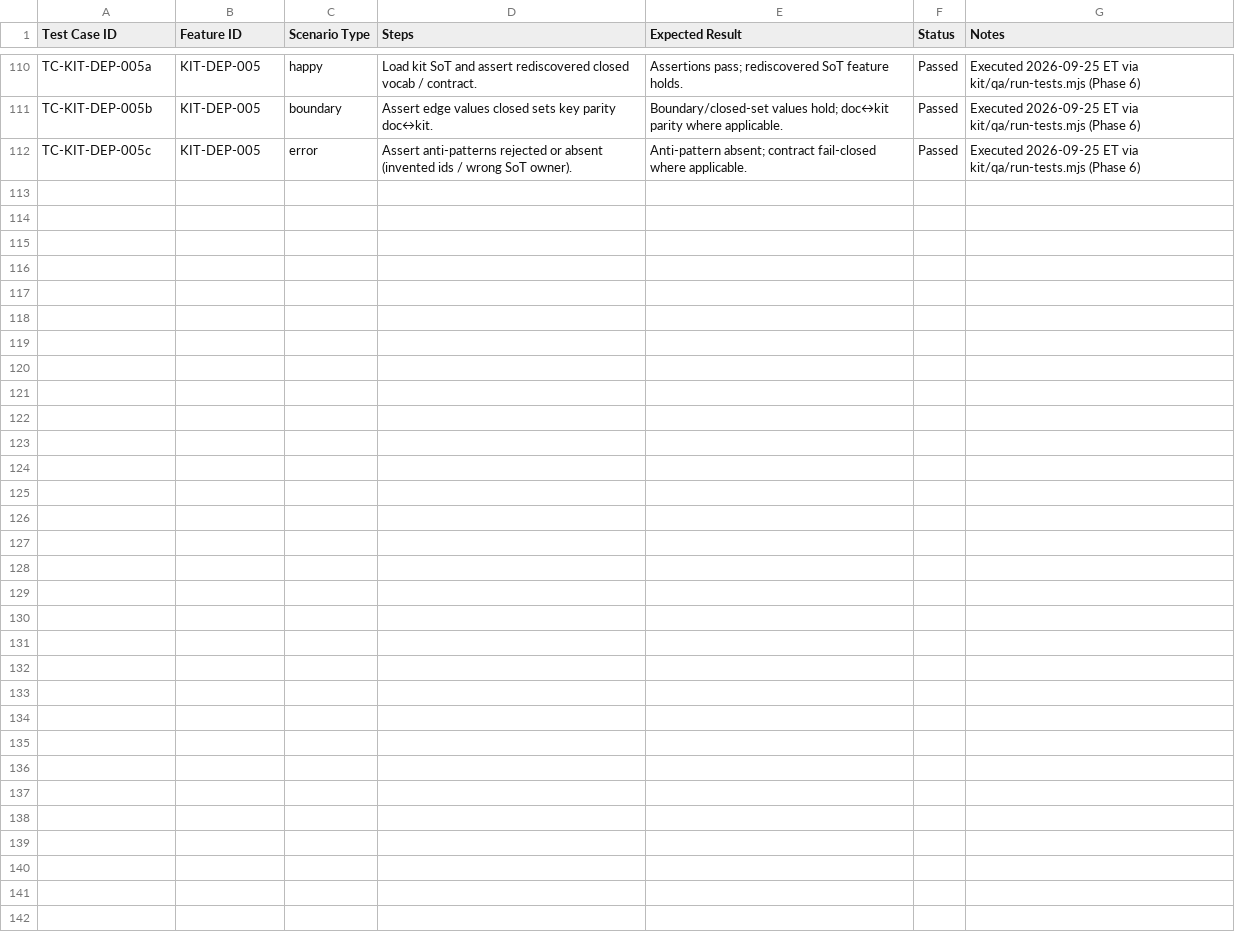
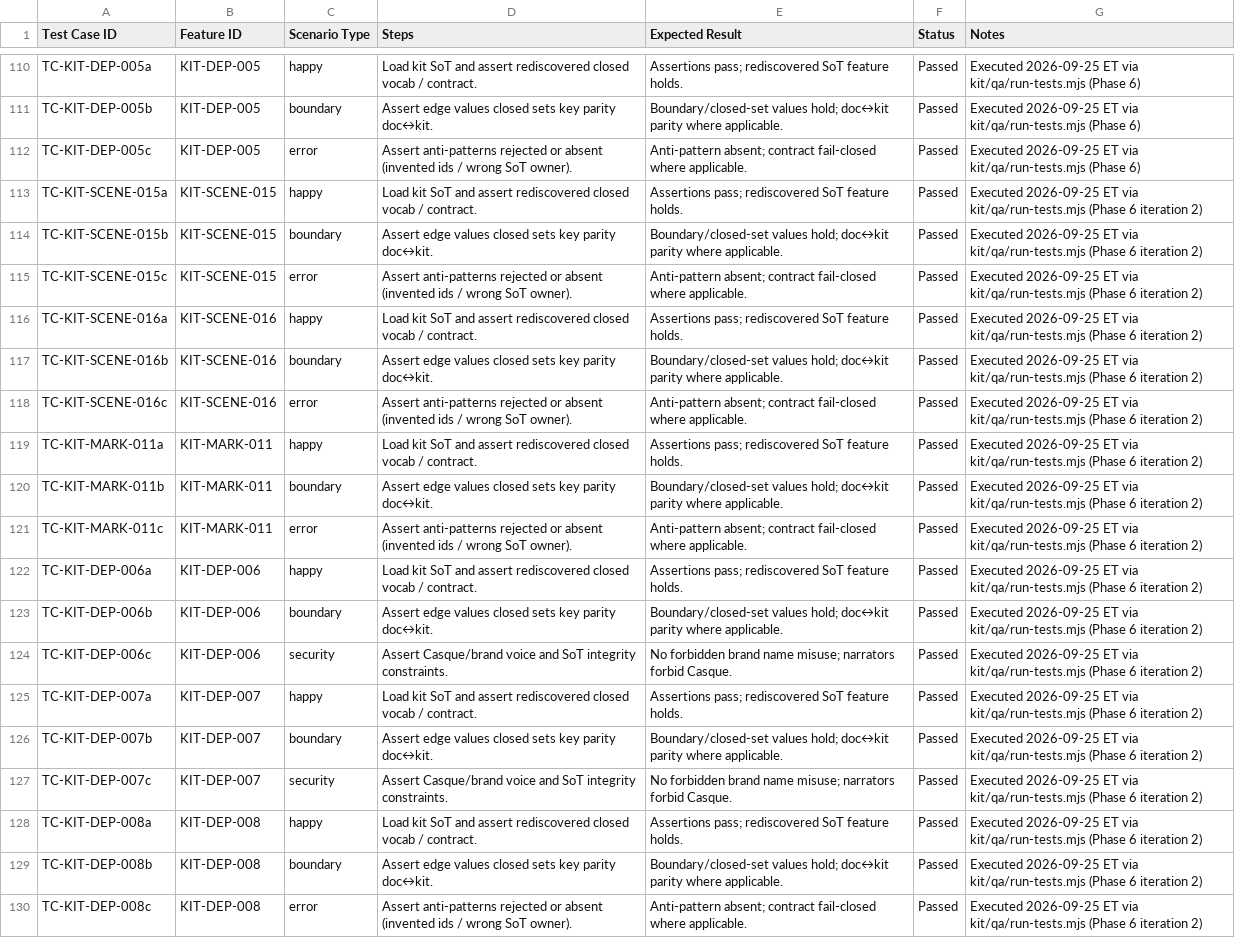
Before and after one commit to Thingscorp/mininja, a CSV file: kit/qa/kit-test-cases.csv, drawn as a sheet; only a part is shown, gaps mark what is left out; the diff names each change by its address in the sheet, - before the commit and + after, or states it on an @@ line.

Commit message:
test(kit): Phase 6 iteration 2 rediscovery + regress

```diff
--- a/kit/qa/kit-test-cases.csv
+++ b/kit/qa/kit-test-cases.csv
+row 113: TC-KIT-SCENE-015a | KIT-SCENE-015 | happy | Load kit SoT and assert rediscovered closed vocab / contract. | Assertions pass; rediscovered SoT feature holds. | Passed | Executed 2026-09-25 ET via kit/qa/run-tests.mjs (Phase 6 iteration 2)
+row 114: TC-KIT-SCENE-015b | KIT-SCENE-015 | boundary | Assert edge values closed sets key parity doc↔kit. | Boundary/closed-set values hold; doc↔kit parity where applicable. | Passed | Executed 2026-09-25 ET via kit/qa/run-tests.mjs (Phase 6 iteration 2)
+row 115: TC-KIT-SCENE-015c | KIT-SCENE-015 | error | Assert anti-patterns rejected or absent (invented ids / wrong SoT owner). | Anti-pattern absent; contract fail-closed where applicable. | Passed | Executed 2026-09-25 ET via kit/qa/run-tests.mjs (Phase 6 iteration 2)
+row 116: TC-KIT-SCENE-016a | KIT-SCENE-016 | happy | Load kit SoT and assert rediscovered closed vocab / contract. | Assertions pass; rediscovered SoT feature holds. | Passed | Executed 2026-09-25 ET via kit/qa/run-tests.mjs (Phase 6 iteration 2)
+row 117: TC-KIT-SCENE-016b | KIT-SCENE-016 | boundary | Assert edge values closed sets key parity doc↔kit. | Boundary/closed-set values hold; doc↔kit parity where applicable. | Passed | Executed 2026-09-25 ET via kit/qa/run-tests.mjs (Phase 6 iteration 2)
+row 118: TC-KIT-SCENE-016c | KIT-SCENE-016 | error | Assert anti-patterns rejected or absent (invented ids / wrong SoT owner). | Anti-pattern absent; contract fail-closed where applicable. | Passed | Executed 2026-09-25 ET via kit/qa/run-tests.mjs (Phase 6 iteration 2)
+row 119: TC-KIT-MARK-011a | KIT-MARK-011 | happy | Load kit SoT and assert rediscovered closed vocab / contract. | Assertions pass; rediscovered SoT feature holds. | Passed | Executed 2026-09-25 ET via kit/qa/run-tests.mjs (Phase 6 iteration 2)
+row 120: TC-KIT-MARK-011b | KIT-MARK-011 | boundary | Assert edge values closed sets key parity doc↔kit. | Boundary/closed-set values hold; doc↔kit parity where applicable. | Passed | Executed 2026-09-25 ET via kit/qa/run-tests.mjs (Phase 6 iteration 2)
+row 121: TC-KIT-MARK-011c | KIT-MARK-011 | error | Assert anti-patterns rejected or absent (invented ids / wrong SoT owner). | Anti-pattern absent; contract fail-closed where applicable. | Passed | Executed 2026-09-25 ET via kit/qa/run-tests.mjs (Phase 6 iteration 2)
+row 122: TC-KIT-DEP-006a | KIT-DEP-006 | happy | Load kit SoT and assert rediscovered closed vocab / contract. | Assertions pass; rediscovered SoT feature holds. | Passed | Executed 2026-09-25 ET via kit/qa/run-tests.mjs (Phase 6 iteration 2)
+row 123: TC-KIT-DEP-006b | KIT-DEP-006 | boundary | Assert edge values closed sets key parity doc↔kit. | Boundary/closed-set values hold; doc↔kit parity where applicable. | Passed | Executed 2026-09-25 ET via kit/qa/run-tests.mjs (Phase 6 iteration 2)
+row 124: TC-KIT-DEP-006c | KIT-DEP-006 | security | Assert Casque/brand voice and SoT integrity constraints. | No forbidden brand name misuse; narrators forbid Casque. | Passed | Executed 2026-09-25 ET via kit/qa/run-tests.mjs (Phase 6 iteration 2)
+row 125: TC-KIT-DEP-007a | KIT-DEP-007 | happy | Load kit SoT and assert rediscovered closed vocab / contract. | Assertions pass; rediscovered SoT feature holds. | Passed | Executed 2026-09-25 ET via kit/qa/run-tests.mjs (Phase 6 iteration 2)
+row 126: TC-KIT-DEP-007b | KIT-DEP-007 | boundary | Assert edge values closed sets key parity doc↔kit. | Boundary/closed-set values hold; doc↔kit parity where applicable. | Passed | Executed 2026-09-25 ET via kit/qa/run-tests.mjs (Phase 6 iteration 2)
+row 127: TC-KIT-DEP-007c | KIT-DEP-007 | security | Assert Casque/brand voice and SoT integrity constraints. | No forbidden brand name misuse; narrators forbid Casque. | Passed | Executed 2026-09-25 ET via kit/qa/run-tests.mjs (Phase 6 iteration 2)
+row 128: TC-KIT-DEP-008a | KIT-DEP-008 | happy | Load kit SoT and assert rediscovered closed vocab / contract. | Assertions pass; rediscovered SoT feature holds. | Passed | Executed 2026-09-25 ET via kit/qa/run-tests.mjs (Phase 6 iteration 2)
+row 129: TC-KIT-DEP-008b | KIT-DEP-008 | boundary | Assert edge values closed sets key parity doc↔kit. | Boundary/closed-set values hold; doc↔kit parity where applicable. | Passed | Executed 2026-09-25 ET via kit/qa/run-tests.mjs (Phase 6 iteration 2)
+row 130: TC-KIT-DEP-008c | KIT-DEP-008 | error | Assert anti-patterns rejected or absent (invented ids / wrong SoT owner). | Anti-pattern absent; contract fail-closed where applicable. | Passed | Executed 2026-09-25 ET via kit/qa/run-tests.mjs (Phase 6 iteration 2)
```
Also changed, not shown: kit/qa/defects.csv, kit/qa/kit-feature-matrix.csv, 4 other files.
